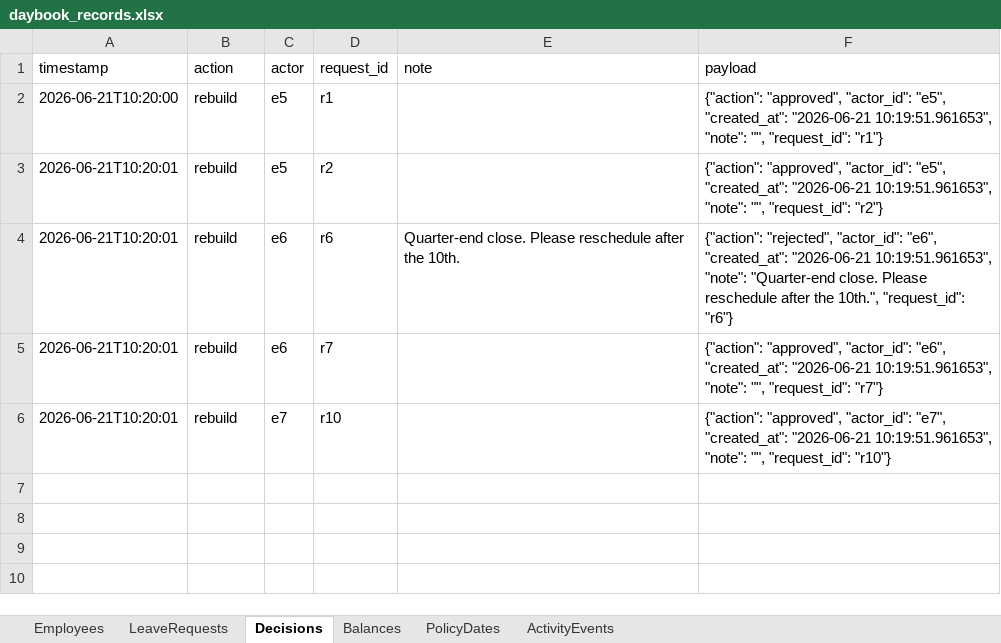
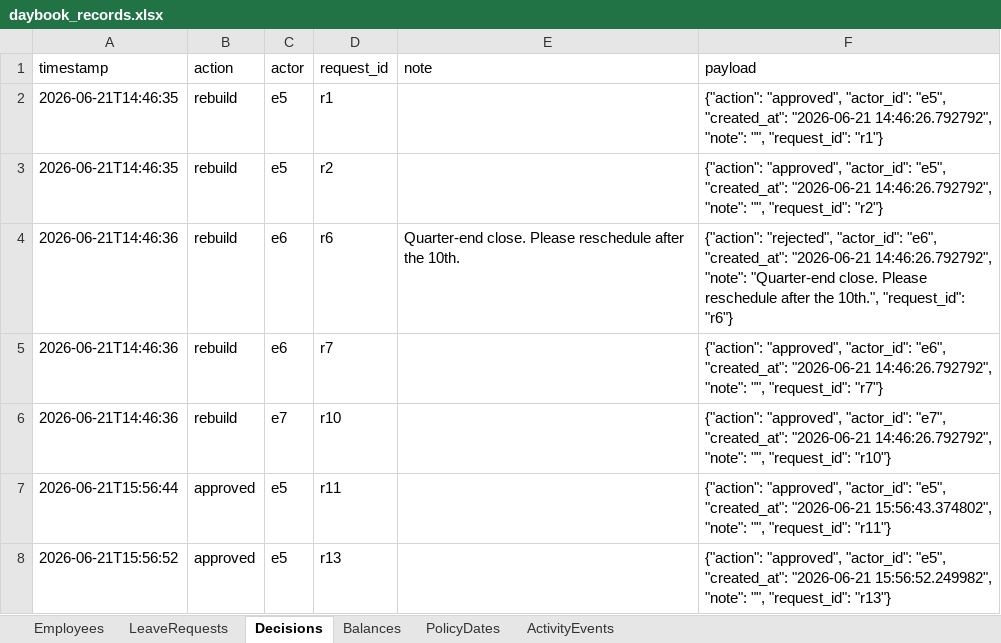
Before and after one commit to viky-vikram/Buildathon_Applications, an Excel workbook: database excel/daybook_records.xlsx, sheet Decisions, drawn as a sheet; values as stored, in another font and other column widths than the file's, no borders; the diff names each change by its address in the sheet, - before the commit and + after, or states it on an @@ line.

```diff
--- a/database excel/daybook_records.xlsx (sheet Decisions)
+++ b/database excel/daybook_records.xlsx (sheet Decisions)
-A2 (timestamp): 2026-06-21T10:20:00
+A2 (timestamp): 2026-06-21T14:46:35
-F2 (payload): …"created_at": "2026-06-21 10:19:51.961653", "note": "",…
+F2 (payload): …"created_at": "2026-06-21 14:46:26.792792", "note": "",…
-A3 (timestamp): 2026-06-21T10:20:01
+A3 (timestamp): 2026-06-21T14:46:35
-F3 (payload): …"created_at": "2026-06-21 10:19:51.961653", "note": "",…
+F3 (payload): …"created_at": "2026-06-21 14:46:26.792792", "note": "",…
-A4:A6 (timestamp): 2026-06-21T10:20:01
+A4:A6 (timestamp): 2026-06-21T14:46:36
-F4 (payload): …"created_at": "2026-06-21 10:19:51.961653", "note": "Quarter-end…
+F4 (payload): …"created_at": "2026-06-21 14:46:26.792792", "note": "Quarter-end…
-F5 (payload): …"created_at": "2026-06-21 10:19:51.961653", "note": "",…
+F5 (payload): …"created_at": "2026-06-21 14:46:26.792792", "note": "",…
-F6 (payload): …"created_at": "2026-06-21 10:19:51.961653", "note": "",…
+F6 (payload): …"created_at": "2026-06-21 14:46:26.792792", "note": "",…
+row 7: 2026-06-21T15:56:44 | approved | e5 | r11 |  | {"action": "approved", "actor_id": "e5", "created_at": "2026-06-21 15:56:43.374802", "note": "", "request_id": "r11"}
+row 8: 2026-06-21T15:56:52 | approved | e5 | r13 |  | {"action": "approved", "actor_id": "e5", "created_at": "2026-06-21 15:56:52.249982", "note": "", "request_id": "r13"}
```
Also changed, not shown: sheet Balances, sheet LeaveRequests, sheet ActivityEvents, sheet Employees, sheet PolicyDates, 13 other files.
